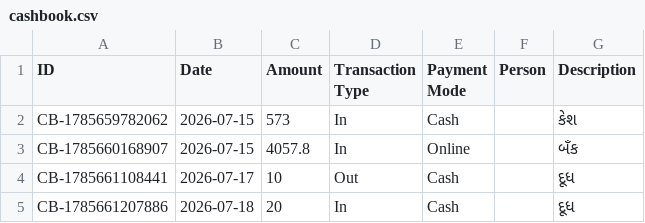
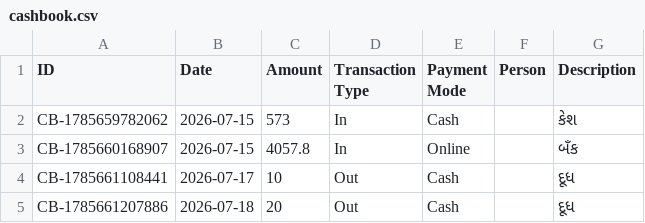
Before and after one commit to Jenil3797/personal-dashboard, a CSV file: cashbook.csv, drawn as a sheet.

Commit message:
Edit cashbook entry: ₹20

```diff
--- a/cashbook.csv
+++ b/cashbook.csv
@@ -4,2 +4,2 @@ CB-1785660168907,2026-07-15,4057.8,In,Online,,બઁક
 CB-1785661108441,2026-07-17,10,Out,Cash,,દૂધ
-CB-1785661207886,2026-07-18,20,In,Cash,,દૂધ
+CB-1785661207886,2026-07-18,20,Out,Cash,,દૂધ
```
